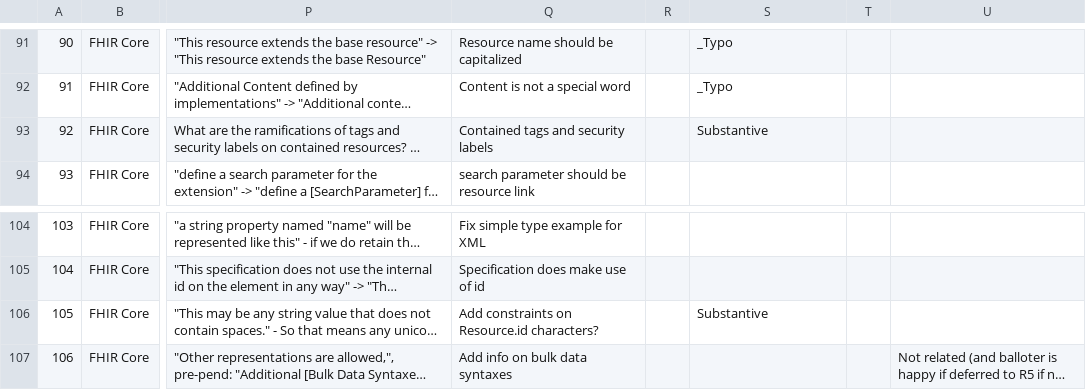
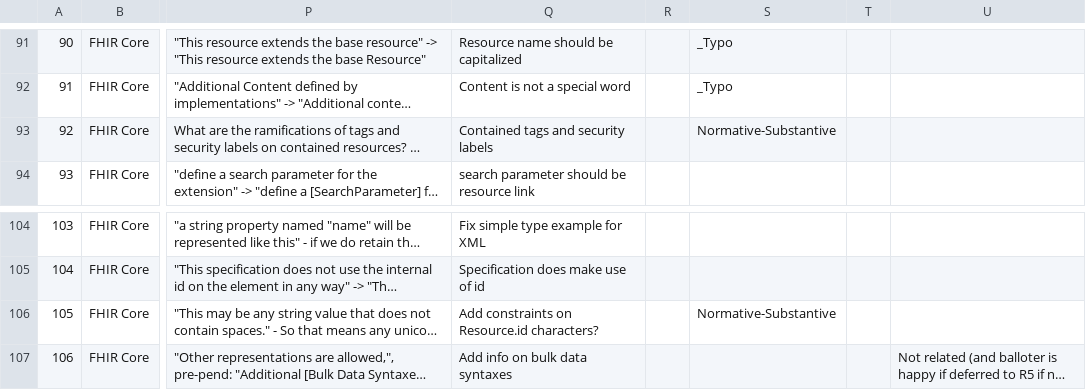
Before and after one commit to FHIR/documents, a CSV file: ballots/2018-09 R4/preload-csvs/ballotcomments_FHIR_R4_INFRASTRUCTURE_N2_2018SEP_clean.csv, drawn as a sheet; only a part is shown, gaps mark what is left out; long unchanged cells end in …; the diff covers the shown part only; the diff names each change by its address in the sheet, - before the commit and + after, or states it on an @@ line.

```diff
--- a/ballots/2018-09 R4/preload-csvs/ballotcomments_FHIR_R4_INFRASTRUCTURE_N2_2018SEP_clean.csv
+++ b/ballots/2018-09 R4/preload-csvs/ballotcomments_FHIR_R4_INFRASTRUCTURE_N2_2018SEP_clean.csv
-S93: Substantive
+S93: Normative-Substantive
-S106: Substantive
+S106: Normative-Substantive
```
Also changed, not shown: 8 edited cells elsewhere in this file, 1 other file.
